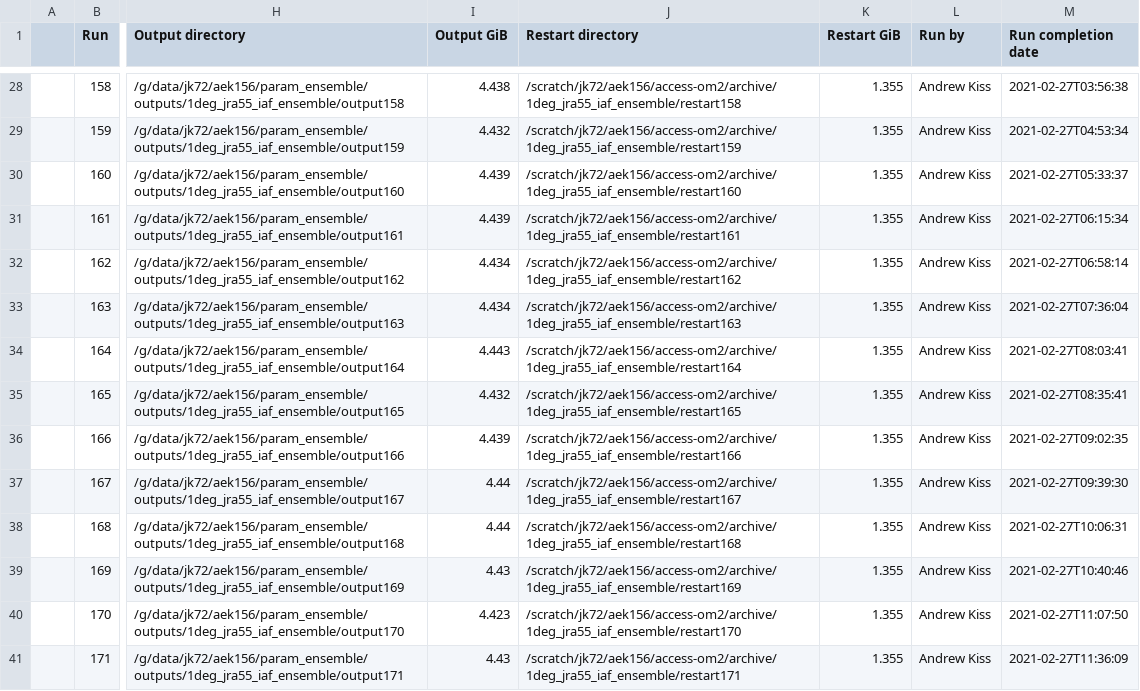
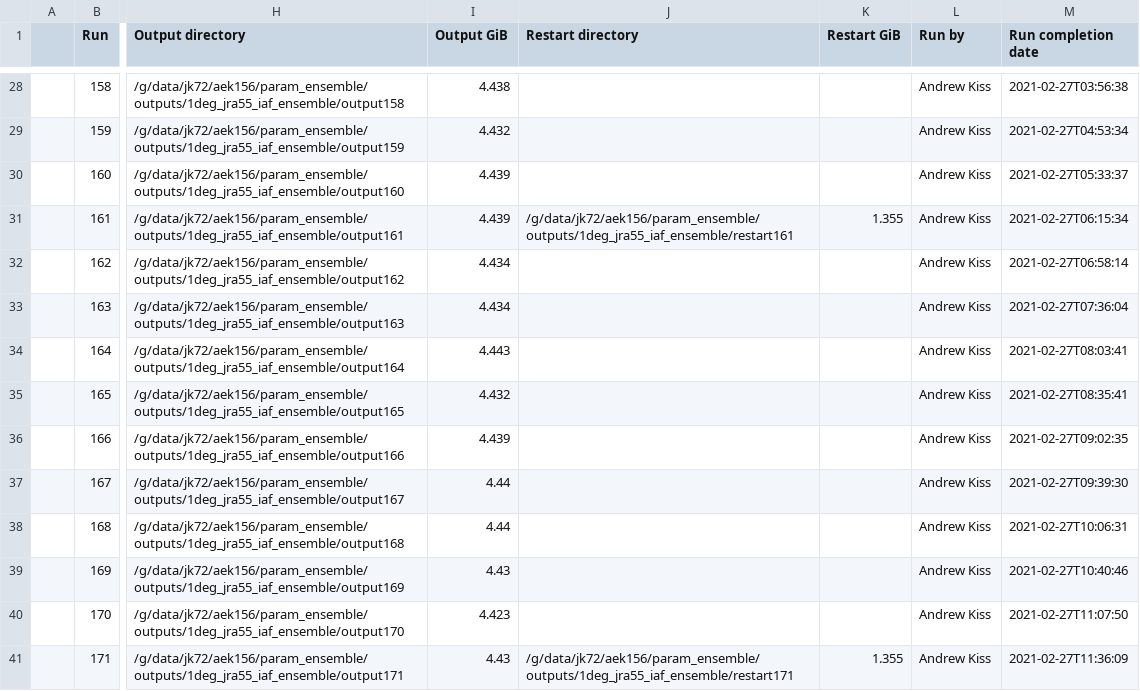
Before and after one commit to aekiss/1deg_jra55_iaf, a CSV file: run_summary_home_156_aek156_payu_param_ensemble_access-om2_1deg_jra55_iaf_ensemble.csv, drawn as a sheet; only a part is shown, gaps mark what is left out; the diff covers the shown part only; the diff names each change by its address in the sheet, - before the commit and + after, or states it on an @@ line.

```diff
--- a/run_summary_home_156_aek156_payu_param_ensemble_access-om2_1deg_jra55_iaf_ensemble.csv
+++ b/run_summary_home_156_aek156_payu_param_ensemble_access-om2_1deg_jra55_iaf_ensemble.csv
-J28 (Restart directory): /scratch/jk72/aek156/access-om2/archive/1deg_jra55_iaf_ensemble/restart158
+J28 (Restart directory): (empty)
-K28:K30 (Restart GiB): 1.355
+K28:K30 (Restart GiB): (empty)
-J29 (Restart directory): /scratch/jk72/aek156/access-om2/archive/1deg_jra55_iaf_ensemble/restart159
+J29 (Restart directory): (empty)
-J30 (Restart directory): /scratch/jk72/aek156/access-om2/archive/1deg_jra55_iaf_ensemble/restart160
+J30 (Restart directory): (empty)
-J31 (Restart directory): /scratch/jk72/aek156/access-om2/archive/1deg_jra55_iaf_ensemble/restart161
+J31 (Restart directory): /g/data/jk72/aek156/param_ensemble/outputs/1deg_jra55_iaf_ensemble/restart161
-J32 (Restart directory): /scratch/jk72/aek156/access-om2/archive/1deg_jra55_iaf_ensemble/restart162
+J32 (Restart directory): (empty)
-K32:K40 (Restart GiB): 1.355
+K32:K40 (Restart GiB): (empty)
-J33 (Restart directory): /scratch/jk72/aek156/access-om2/archive/1deg_jra55_iaf_ensemble/restart163
+J33 (Restart directory): (empty)
-J34 (Restart directory): /scratch/jk72/aek156/access-om2/archive/1deg_jra55_iaf_ensemble/restart164
+J34 (Restart directory): (empty)
-J35 (Restart directory): /scratch/jk72/aek156/access-om2/archive/1deg_jra55_iaf_ensemble/restart165
+J35 (Restart directory): (empty)
-J36 (Restart directory): /scratch/jk72/aek156/access-om2/archive/1deg_jra55_iaf_ensemble/restart166
+J36 (Restart directory): (empty)
-J37 (Restart directory): /scratch/jk72/aek156/access-om2/archive/1deg_jra55_iaf_ensemble/restart167
+J37 (Restart directory): (empty)
-J38 (Restart directory): /scratch/jk72/aek156/access-om2/archive/1deg_jra55_iaf_ensemble/restart168
+J38 (Restart directory): (empty)
-J39 (Restart directory): /scratch/jk72/aek156/access-om2/archive/1deg_jra55_iaf_ensemble/restart169
+J39 (Restart directory): (empty)
-J40 (Restart directory): /scratch/jk72/aek156/access-om2/archive/1deg_jra55_iaf_ensemble/restart170
+J40 (Restart directory): (empty)
-J41 (Restart directory): /scratch/jk72/aek156/access-om2/archive/1deg_jra55_iaf_ensemble/restart171
+J41 (Restart directory): /g/data/jk72/aek156/param_ensemble/outputs/1deg_jra55_iaf_ensemble/restart171
```
Also changed, not shown: 79 edited cells elsewhere in this file.
